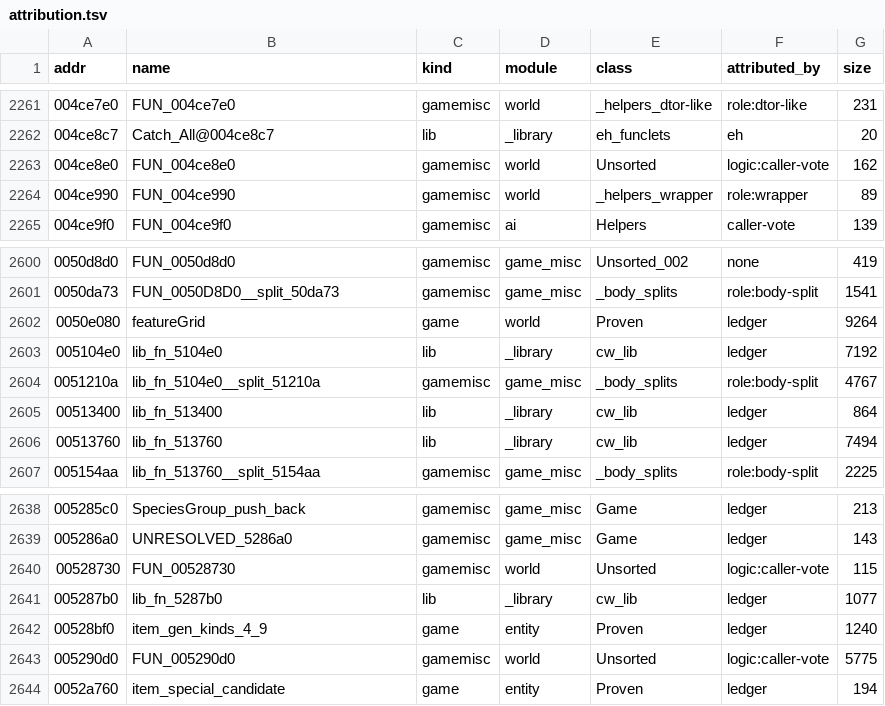
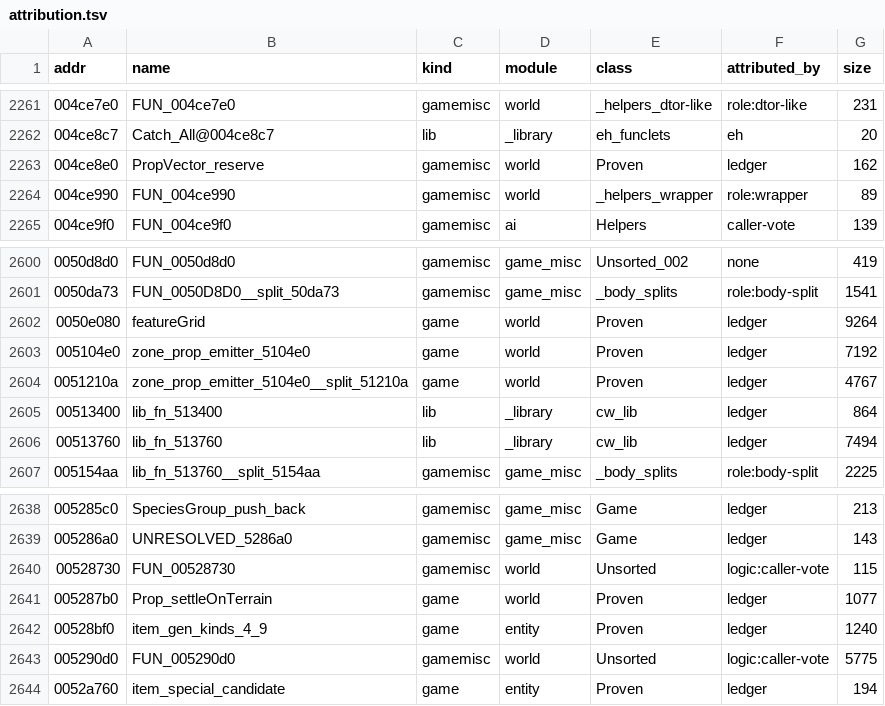
Before and after one commit to TestingRat-blip/cw-re-rework, a TSV file: server/attribution.tsv, drawn as a sheet; only a part is shown, gaps mark what is left out.

```diff
--- a/server/attribution.tsv
+++ b/server/attribution.tsv
@@ -2262,3 +2262,3 @@ addr	name	kind	module	class	attributed_by	size
 004ce8c7	Catch_All@004ce8c7	lib	_library	eh_funclets	eh	20
-004ce8e0	FUN_004ce8e0	gamemisc	world	Unsorted	logic:caller-vote	162
+004ce8e0	PropVector_reserve	gamemisc	world	Proven	ledger	162
 004ce990	FUN_004ce990	gamemisc	world	_helpers_wrapper	role:wrapper	89
@@ -2602,4 +2602,4 @@ addr	name	kind	module	class	attributed_by	size
 0050e080	featureGrid	game	world	Proven	ledger	9264
-005104e0	lib_fn_5104e0	lib	_library	cw_lib	ledger	7192
-0051210a	lib_fn_5104e0__split_51210a	gamemisc	game_misc	_body_splits	role:body-split	4767
+005104e0	zone_prop_emitter_5104e0	game	world	Proven	ledger	7192
+0051210a	zone_prop_emitter_5104e0__split_51210a	game	world	Proven	ledger	4767
 00513400	lib_fn_513400	lib	_library	cw_lib	ledger	864
@@ -2640,3 +2640,3 @@ addr	name	kind	module	class	attributed_by	size
 00528730	FUN_00528730	gamemisc	world	Unsorted	logic:caller-vote	115
-005287b0	lib_fn_5287b0	lib	_library	cw_lib	ledger	1077
+005287b0	Prop_settleOnTerrain	game	world	Proven	ledger	1077
 00528bf0	item_gen_kinds_4_9	game	entity	Proven	ledger	1240
```
Also changed, not shown: 20 other files.
